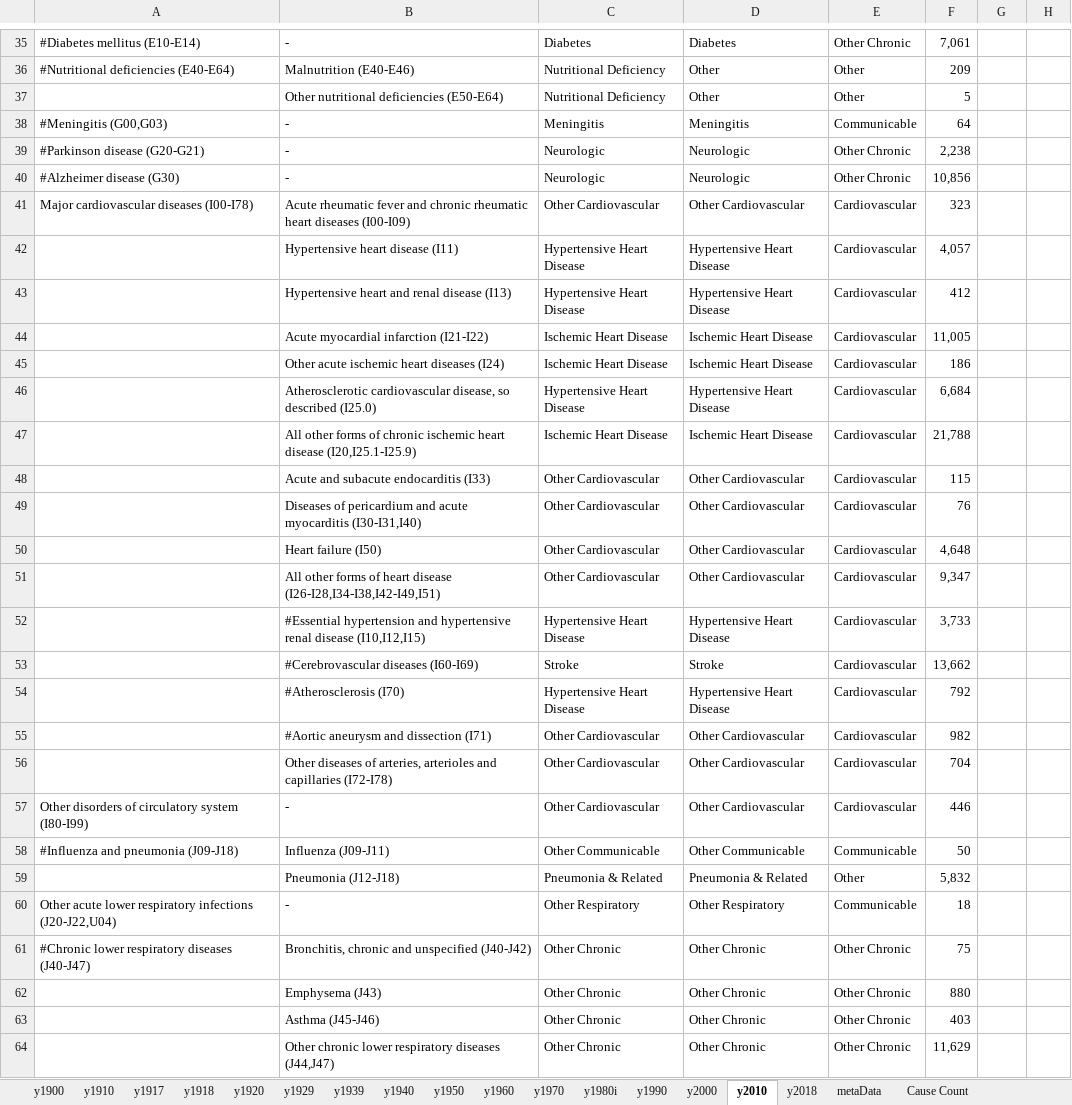
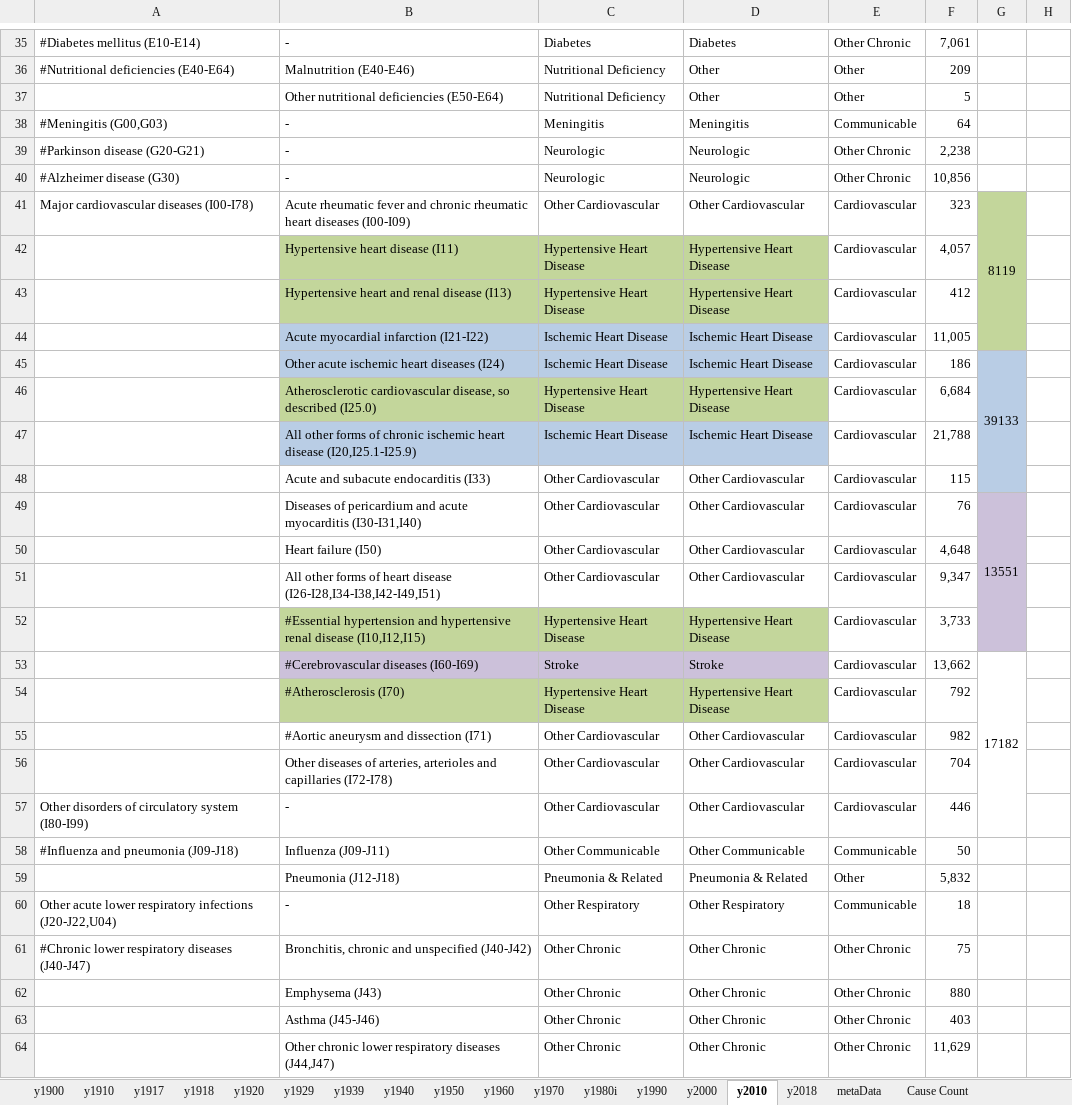
Before and after one commit to mcSamuelDataSci/120_years_of_death, an Excel workbook: CA 1900-2020 Project.xlsx, sheet y2010, drawn as a sheet; only a part is shown, gaps mark what is left out; values as stored, in another font and other column widths than the file's, no borders; conditional formats not drawn; the diff names each change by its address in the sheet, - before the commit and + after, or states it on an @@ line.

```diff
--- a/CA 1900-2020 Project.xlsx (sheet y2010)
+++ b/CA 1900-2020 Project.xlsx (sheet y2010)
-G41: (empty)
+G41: 8119
-G41:G44 fill: none
+G41:G44 fill: #C3D69B
+G41:G44 merged
-B42:D43 fill: none
+B42:D43 fill: #C3D69B
-B44:D45 fill: none
+B44:D45 fill: #B9CDE5
-G45: (empty)
+G45: 39133
-G45:G48 fill: none
+G45:G48 fill: #B9CDE5
+G45:G48 merged
-B46:D46 fill: none
+B46:D46 fill: #C3D69B
-B47:D47 fill: none
+B47:D47 fill: #B9CDE5
-G49: (empty)
+G49: 13551
-G49:G52 fill: none
+G49:G52 fill: #CCC1DA
+G49:G52 merged
-B52:D52 fill: none
+B52:D52 fill: #C3D69B
-B53:D53 fill: none
+B53:D53 fill: #CCC1DA
-G53: (empty)
+G53: 17182
+G53:G57 merged
-B54:D54 fill: none
+B54:D54 fill: #C3D69B
```
Also changed, not shown: sheet Cause Count, sheet y2018, sheet y2000, ccb_cause_to_100_year_cause.xlsx.
